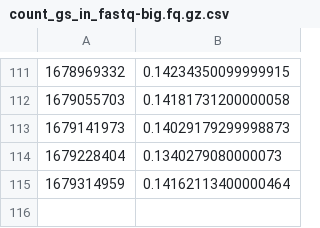
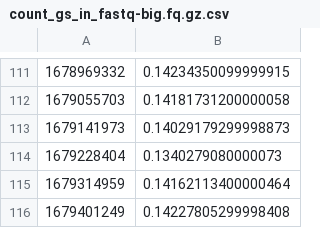
Before and after one commit to bionumpy/bionumpy-example-data, a CSV file: results/count_gs_in_fastq-big.fq.gz.csv, drawn as a sheet; only a part is shown, gaps mark what is left out.

Commit message:
Test results

```diff
--- a/results/count_gs_in_fastq-big.fq.gz.csv
+++ b/results/count_gs_in_fastq-big.fq.gz.csv
@@ -115 +115,2 @@
 1679314959,0.14162113400000464
+1679401249,0.14227805299998408
```
Also changed, not shown: results/count_gs_in_fastq-500kreads.fa.gz.csv, results/scan_file-big.bed.gz.csv, 7 other files.
